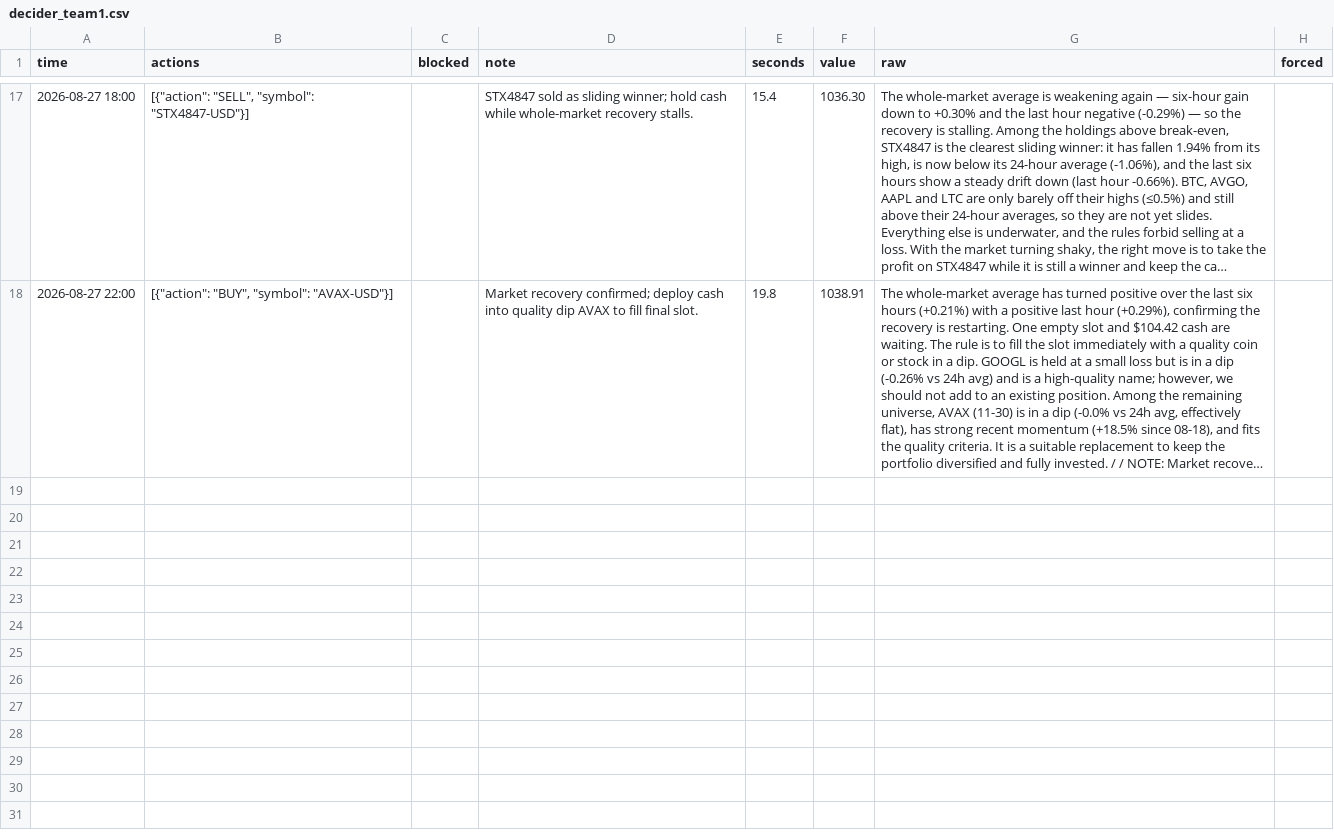
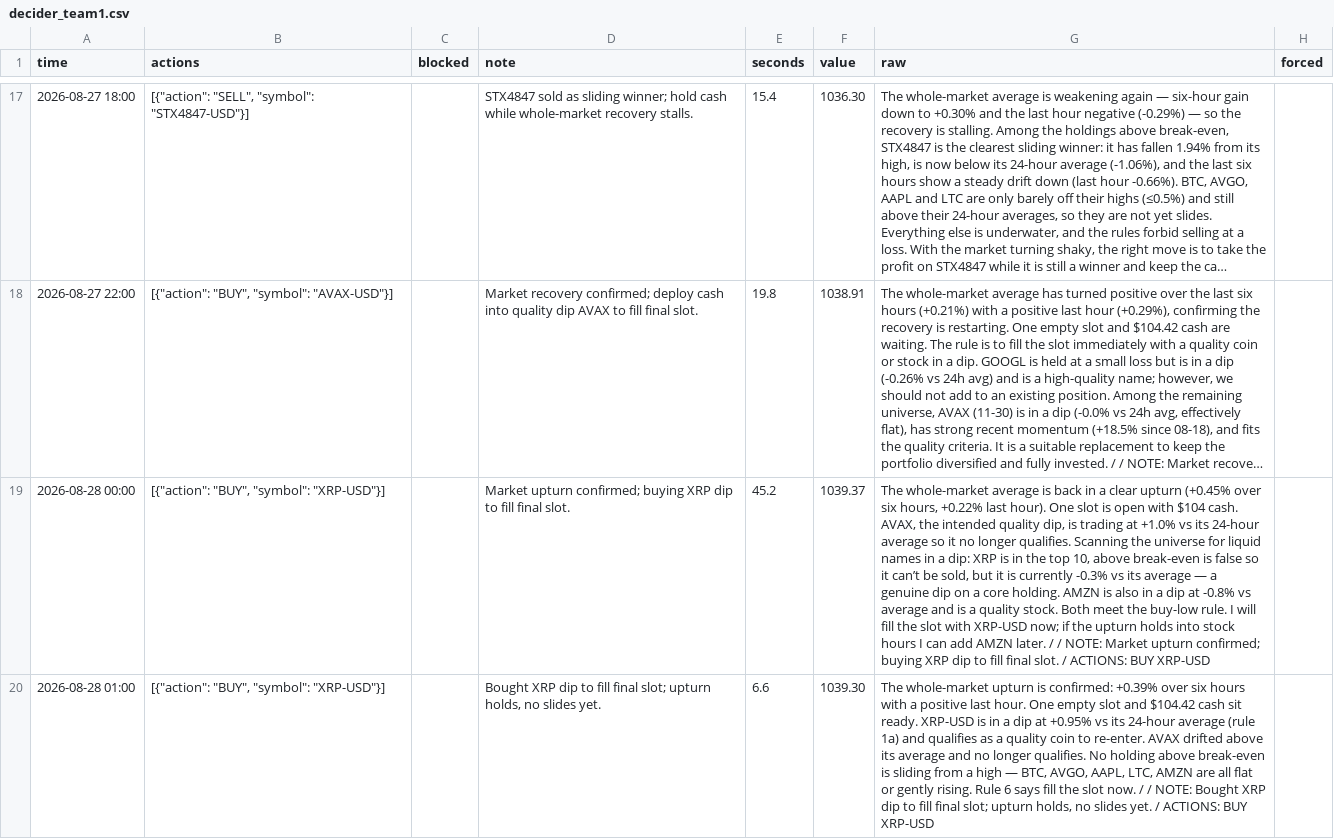
Before and after one commit to osofat100-cmyk/Machine-, a CSV file: mixed/decider_team1.csv, drawn as a sheet; only a part is shown, gaps mark what is left out; long unchanged cells end in …; the diff covers the shown part only; the diff names each change by its address in the sheet, - before the commit and + after, or states it on an @@ line.

```diff
--- a/mixed/decider_team1.csv
+++ b/mixed/decider_team1.csv
+row 19: 2026-08-28 00:00 | [{"action": "BUY", "symbol": "XRP-USD"}] |  | Market upturn confirmed; buying XRP dip to fill final slot. | 45.2 | 1039.37 | The whole-market average is back in a clear upturn (+0.45% over six hours, +0.22% last hour). One slot is open with $104 cash. AVAX, the intended quality dip, is trading at +1.0% vs its 24-hour average so it no longer qualifies. Scanning the universe for liquid names in a dip: XRP is in the top 10, above break-even is false so it can’t be sold, but it is currently -0.3% vs its average — a genuine dip on a core holding. AMZN is also in a dip at -0.8% vs average and is a quality stock. Both meet the buy-low rule. I will fill the slot with XRP-USD now; if the upturn holds into stock hours I can add AMZN later. / / NOTE: Market upturn confirmed; buying XRP dip to fill final slot. / ACTIONS: BUY XRP-USD
+row 20: 2026-08-28 01:00 | [{"action": "BUY", "symbol": "XRP-USD"}] |  | Bought XRP dip to fill final slot; upturn holds, no slides yet. | 6.6 | 1039.30 | The whole-market upturn is confirmed: +0.39% over six hours with a positive last hour. One empty slot and $104.42 cash sit ready. XRP-USD is in a dip at +0.95% vs its 24-hour average (rule 1a) and qualifies as a quality coin to re-enter. AVAX drifted above its average and no longer qualifies. No holding above break-even is sliding from a high — BTC, AVGO, AAPL, LTC, AMZN are all flat or gently rising. Rule 6 says fill the slot now. / / NOTE: Bought XRP dip to fill final slot; upturn holds, no slides yet. / ACTIONS: BUY XRP-USD
```
Also changed, not shown: 3 added rows elsewhere in this file, 3 other files.
